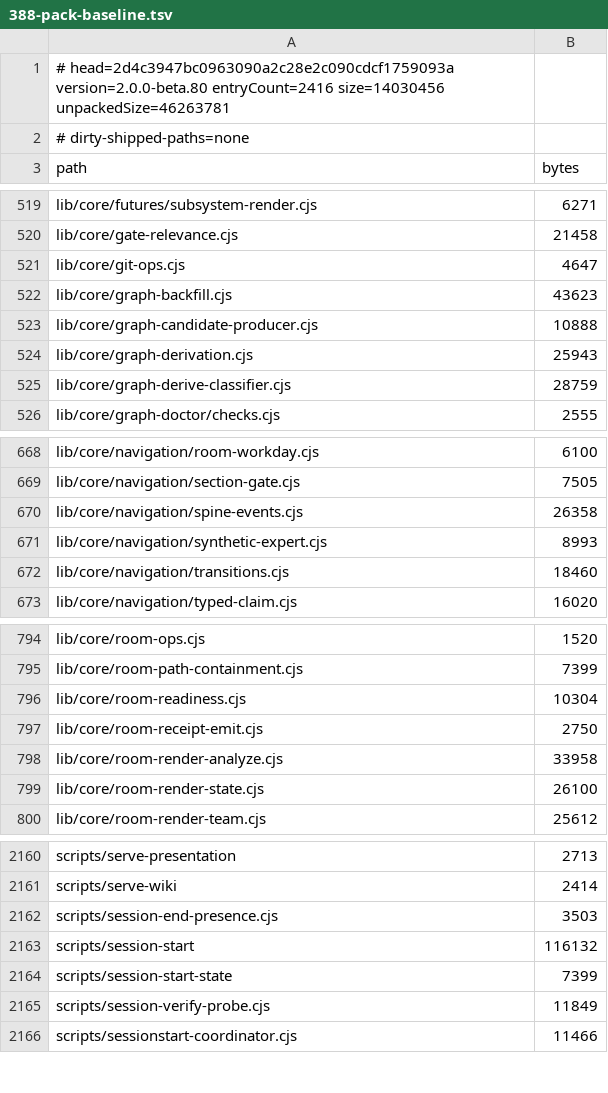
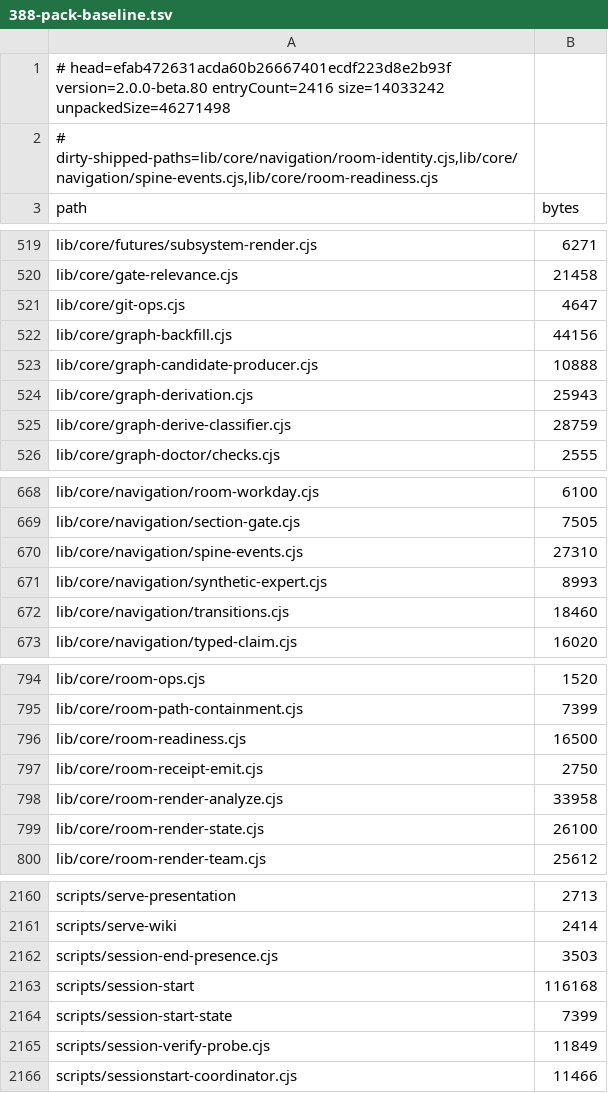
Before and after one commit to jsagir/mindrian-os-plugin, a TSV file: .planning/phases/388-ship-less-keep-tests-and-dead-weight-out-of-the-install/388-pack-baseline.tsv, drawn as a sheet; only a part is shown, gaps mark what is left out.

```diff
--- a/.planning/phases/388-ship-less-keep-tests-and-dead-weight-out-of-the-install/388-pack-baseline.tsv
+++ b/.planning/phases/388-ship-less-keep-tests-and-dead-weight-out-of-the-install/388-pack-baseline.tsv
@@ -1,3 +1,3 @@
-# head=2d4c3947bc0963090a2c28e2c090cdcf1759093a version=2.0.0-beta.80 entryCount=2416 size=14030456 unpackedSize=46263781
-# dirty-shipped-paths=none
+# head=efab472631acda60b26667401ecdf223d8e2b93f version=2.0.0-beta.80 entryCount=2416 size=14033242 unpackedSize=46271498
+# dirty-shipped-paths=lib/core/navigation/room-identity.cjs,lib/core/navigation/spine-events.cjs,lib/core/room-readiness.cjs
 path	bytes
@@ -521,3 +521,3 @@ lib/core/gate-relevance.cjs	21458
 lib/core/git-ops.cjs	4647
-lib/core/graph-backfill.cjs	43623
+lib/core/graph-backfill.cjs	44156
 lib/core/graph-candidate-producer.cjs	10888
@@ -669,3 +669,3 @@ lib/core/navigation/room-workday.cjs	6100
 lib/core/navigation/section-gate.cjs	7505
-lib/core/navigation/spine-events.cjs	26358
+lib/core/navigation/spine-events.cjs	27310
 lib/core/navigation/synthetic-expert.cjs	8993
@@ -795,3 +795,3 @@ lib/core/room-ops.cjs	1520
 lib/core/room-path-containment.cjs	7399
-lib/core/room-readiness.cjs	10304
+lib/core/room-readiness.cjs	16500
 lib/core/room-receipt-emit.cjs	2750
@@ -2162,3 +2162,3 @@ scripts/serve-wiki	2414
 scripts/session-end-presence.cjs	3503
-scripts/session-start	116132
+scripts/session-start	116168
 scripts/session-start-state	7399
```
Also changed, not shown: .planning/phases/388-ship-less-keep-tests-and-dead-weight-out-of-the-install/388-candidates.tsv, 3 other files.
